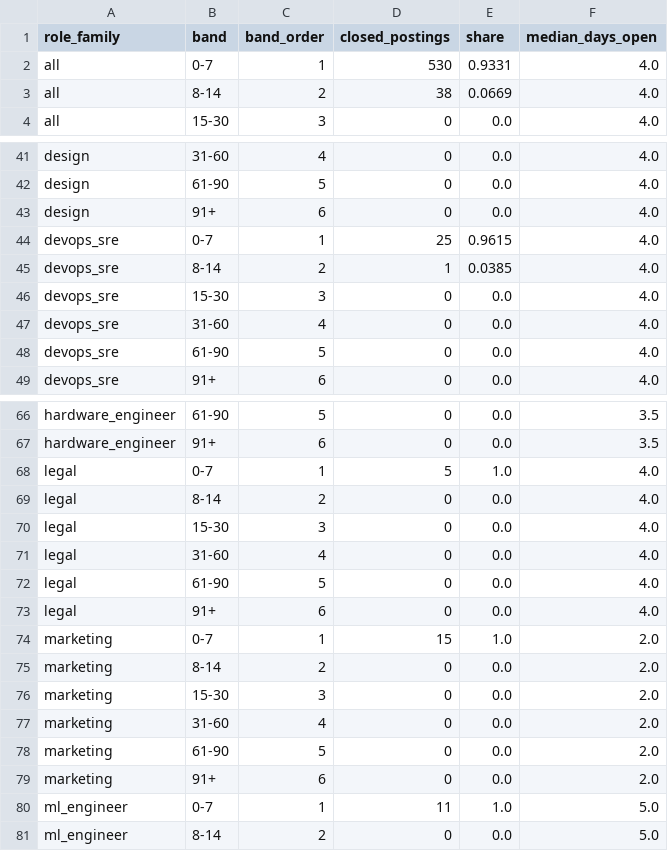
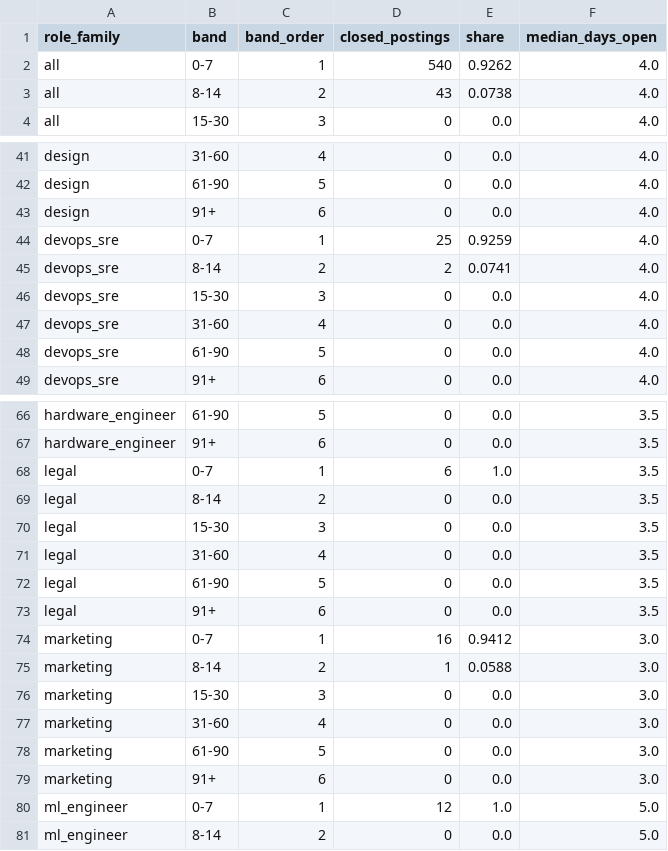
Before and after one commit to siddharthkumarx/job-postings-pipeline, a CSV file: public/summary/days_open_bands.csv, drawn as a sheet; only a part is shown, gaps mark what is left out; the diff covers the shown part only.

```diff
--- a/public/summary/days_open_bands.csv
+++ b/public/summary/days_open_bands.csv
@@ -1,4 +1,4 @@
 role_family,band,band_order,closed_postings,share,median_days_open
-all,0-7,1,530,0.9331,4.0
-all,8-14,2,38,0.0669,4.0
+all,0-7,1,540,0.9262,4.0
+all,8-14,2,43,0.0738,4.0
 all,15-30,3,0,0.0,4.0
@@ -43,4 +43,4 @@ design,61-90,5,0,0.0,4.0
 design,91+,6,0,0.0,4.0
-devops_sre,0-7,1,25,0.9615,4.0
-devops_sre,8-14,2,1,0.0385,4.0
+devops_sre,0-7,1,25,0.9259,4.0
+devops_sre,8-14,2,2,0.0741,4.0
 devops_sre,15-30,3,0,0.0,4.0
@@ -67,15 +67,15 @@ hardware_engineer,61-90,5,0,0.0,3.5
 hardware_engineer,91+,6,0,0.0,3.5
-legal,0-7,1,5,1.0,4.0
-legal,8-14,2,0,0.0,4.0
-legal,15-30,3,0,0.0,4.0
-legal,31-60,4,0,0.0,4.0
-legal,61-90,5,0,0.0,4.0
-legal,91+,6,0,0.0,4.0
-marketing,0-7,1,15,1.0,2.0
-marketing,8-14,2,0,0.0,2.0
-marketing,15-30,3,0,0.0,2.0
-marketing,31-60,4,0,0.0,2.0
-marketing,61-90,5,0,0.0,2.0
-marketing,91+,6,0,0.0,2.0
-ml_engineer,0-7,1,11,1.0,5.0
+legal,0-7,1,6,1.0,3.5
+legal,8-14,2,0,0.0,3.5
+legal,15-30,3,0,0.0,3.5
+legal,31-60,4,0,0.0,3.5
+legal,61-90,5,0,0.0,3.5
+legal,91+,6,0,0.0,3.5
+marketing,0-7,1,16,0.9412,3.0
+marketing,8-14,2,1,0.0588,3.0
+marketing,15-30,3,0,0.0,3.0
+marketing,31-60,4,0,0.0,3.0
+marketing,61-90,5,0,0.0,3.0
+marketing,91+,6,0,0.0,3.0
+ml_engineer,0-7,1,12,1.0,5.0
 ml_engineer,8-14,2,0,0.0,5.0
```
Also changed, not shown: 23 edited cells elsewhere in this file, public/summary/data_roles_current.csv, public/summary/data_roles_weekly.csv, 23 other files.
